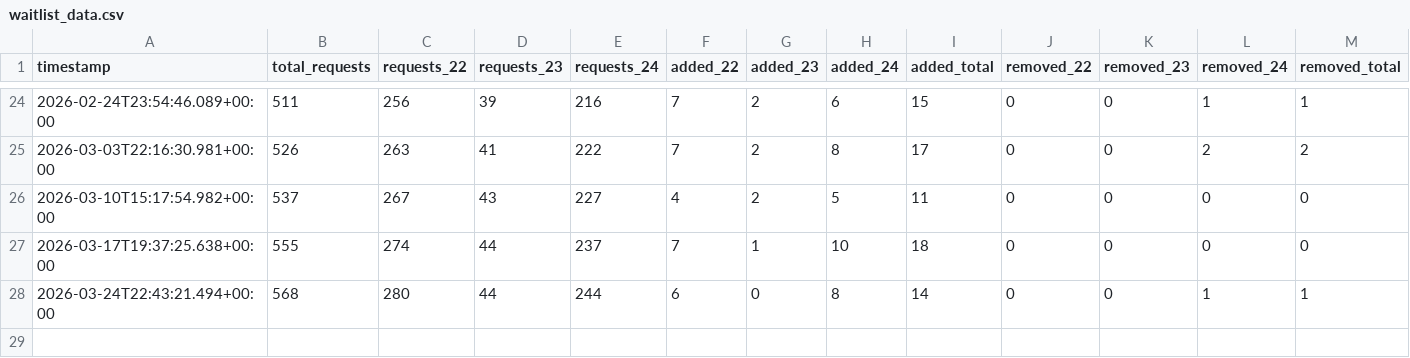
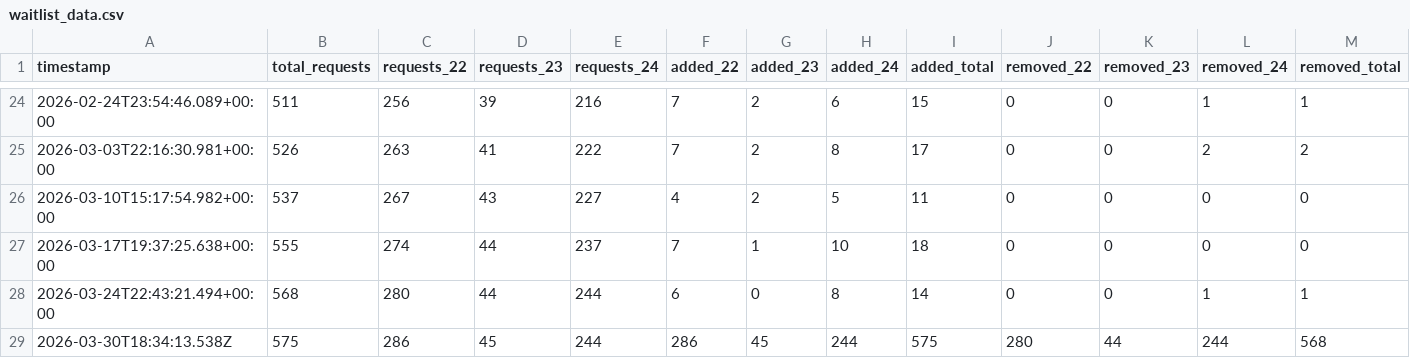
Before and after one commit to lanrat/ARIN-IPv4-Waitlist-Tracking, a CSV file: docs/waitlist_data.csv, drawn as a sheet; only a part is shown, gaps mark what is left out; rows hold the shown columns only; the diff names each change by its address in the sheet, - before the commit and + after, or states it on an @@ line.

```diff
--- a/docs/waitlist_data.csv
+++ b/docs/waitlist_data.csv
+row 29: 2026-03-30T18:34:13.538Z | 575 | 286 | 45 | 244 | 286 | 45 | 244 | 575 | 280 | 44 | 244 | 568
```
Also changed, not shown: 2 other files.
